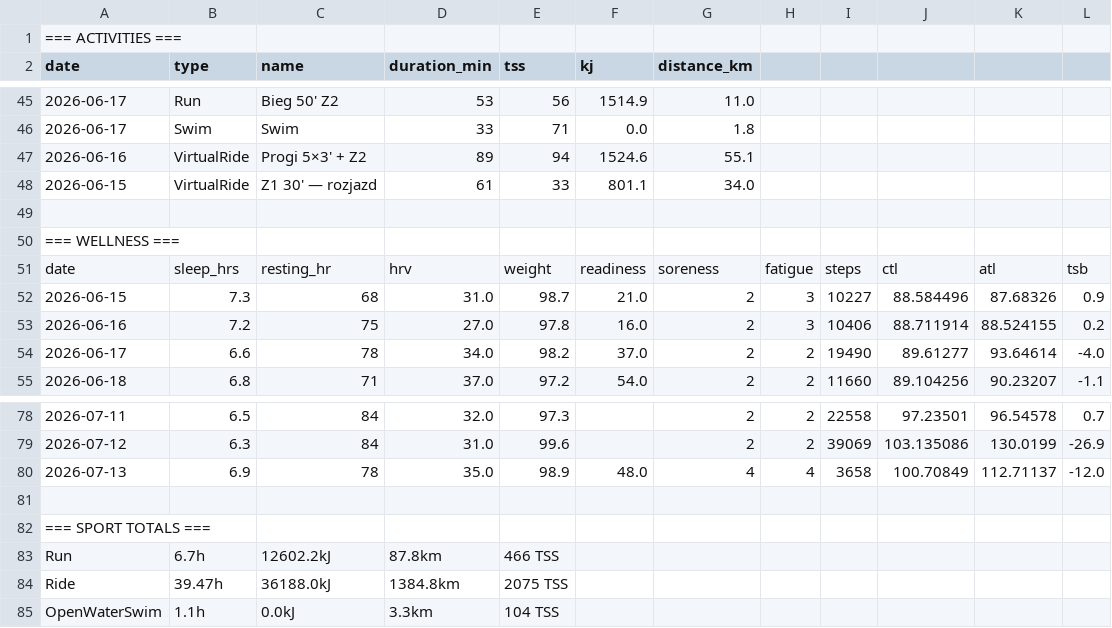
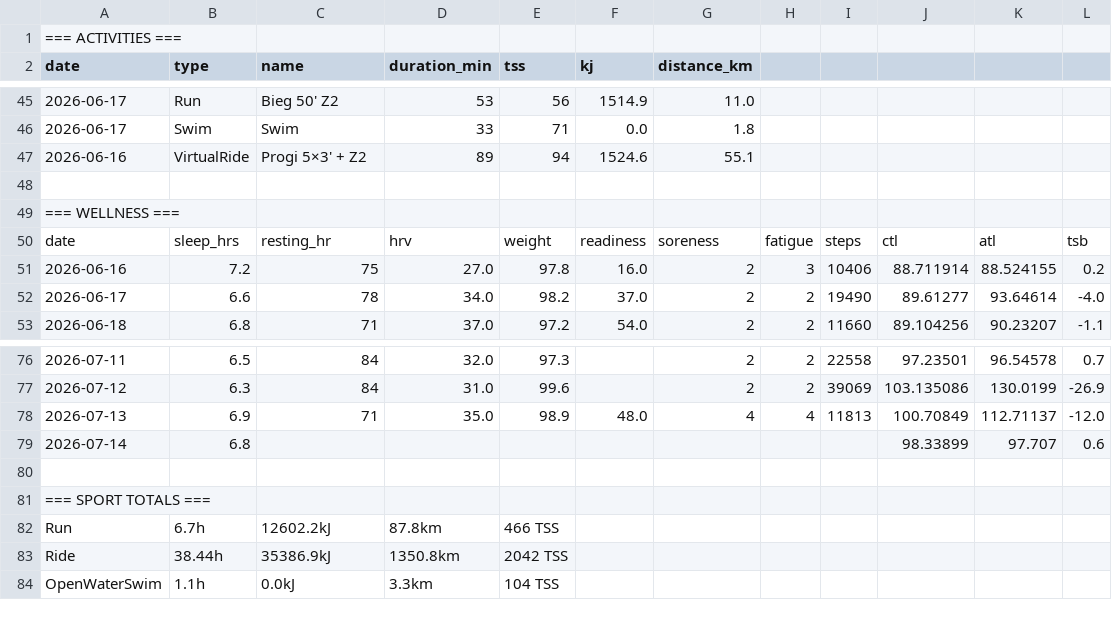
Before and after one commit to WielkiKrzych/Intervals-Section-11, a CSV file: latest.csv, drawn as a sheet; only a part is shown, gaps mark what is left out.

```diff
--- a/latest.csv
+++ b/latest.csv
@@ -47,3 +47,2 @@ date,type,name,duration_min,tss,kj,distance_km
 2026-06-16,VirtualRide,Progi 5×3' + Z2,89,94,1524.6,55.1
-2026-06-15,VirtualRide,Z1 30' — rozjazd,61,33,801.1,34.0
 
@@ -51,3 +50,2 @@ date,type,name,duration_min,tss,kj,distance_km
 date,sleep_hrs,resting_hr,hrv,weight,readiness,soreness,fatigue,steps,ctl,atl,tsb
-2026-06-15,7.3,68,31.0,98.7,21.0,2,3,10227,88.584496,87.68326,0.9
 2026-06-16,7.2,75,27.0,97.8,16.0,2,3,10406,88.711914,88.524155,0.2
@@ -79,3 +77,4 @@ date,sleep_hrs,resting_hr,hrv,weight,readiness,soreness,fatigue,steps,ctl,atl,ts
 2026-07-12,6.3,84,31.0,99.6,,2,2,39069,103.135086,130.0199,-26.9
-2026-07-13,6.9,78,35.0,98.9,48.0,4,4,3658,100.70849,112.71137,-12.0
+2026-07-13,6.9,71,35.0,98.9,48.0,4,4,11813,100.70849,112.71137,-12.0
+2026-07-14,6.8,,,,,,,,98.33899,97.707,0.6
 
@@ -83,3 +82,3 @@ date,sleep_hrs,resting_hr,hrv,weight,readiness,soreness,fatigue,steps,ctl,atl,ts
 Run,6.7h,12602.2kJ,87.8km,466 TSS
-Ride,39.47h,36188.0kJ,1384.8km,2075 TSS
+Ride,38.44h,35386.9kJ,1350.8km,2042 TSS
 OpenWaterSwim,1.1h,0.0kJ,3.3km,104 TSS
```
Also changed, not shown: 3 other files.
